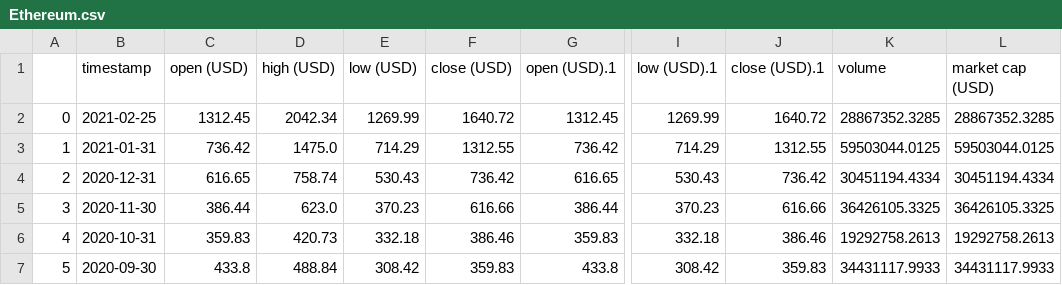
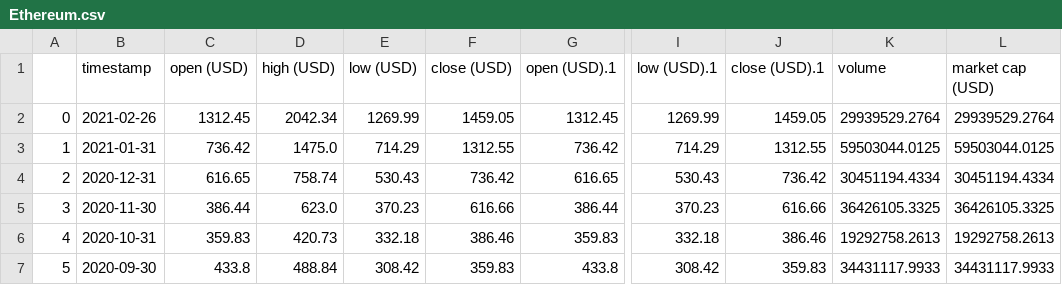
Before and after one commit to andrii-bublyk/dash-app-example, a CSV file: static/crypto/Ethereum.csv, drawn as a sheet; only a part is shown, gaps mark what is left out; the diff names each change by its address in the sheet, - before the commit and + after, or states it on an @@ line.

```diff
--- a/static/crypto/Ethereum.csv
+++ b/static/crypto/Ethereum.csv
-B2 (timestamp): 2021-02-25
+B2 (timestamp): 2021-02-26
-F2 (close (USD)): 1640.72
+F2 (close (USD)): 1459.05
-J2 (close (USD).1): 1640.72
+J2 (close (USD).1): 1459.05
-K2 (volume): 28867352.3285
+K2 (volume): 29939529.2764
-L2 (market cap (USD)): 28867352.3285
+L2 (market cap (USD)): 29939529.2764
```
Also changed, not shown: static/crypto/Bitcoin.csv, static/crypto/EOS.IO.csv, 2 other files.
